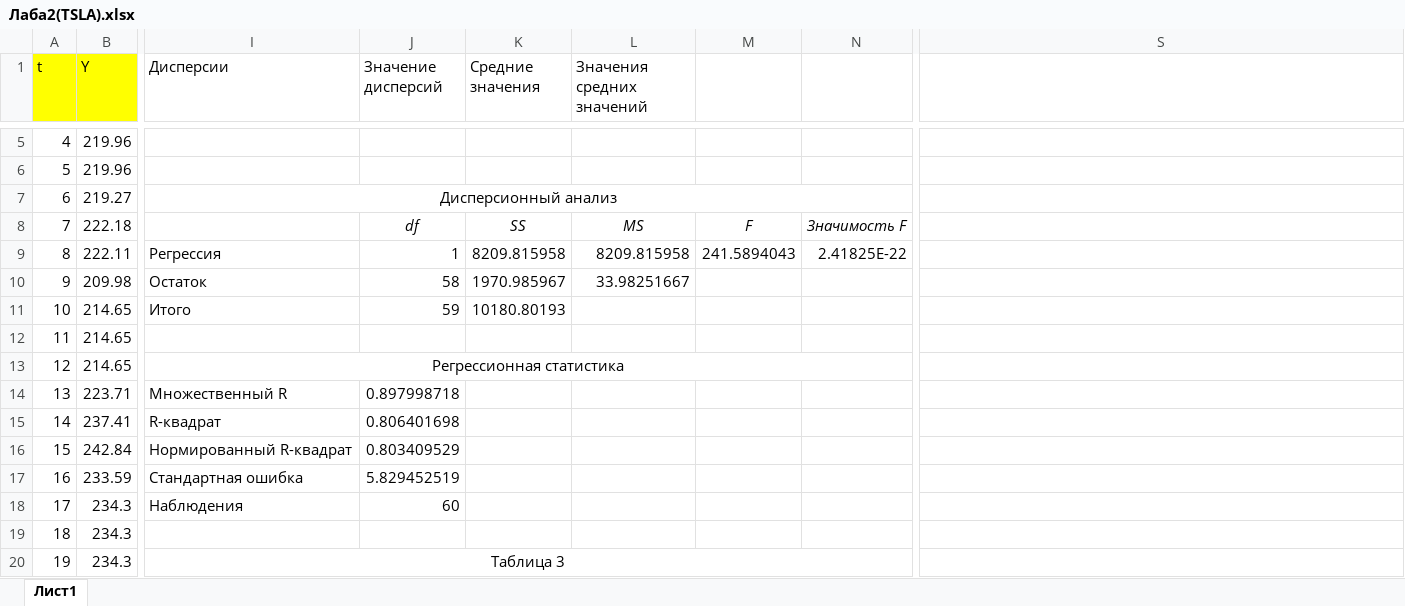
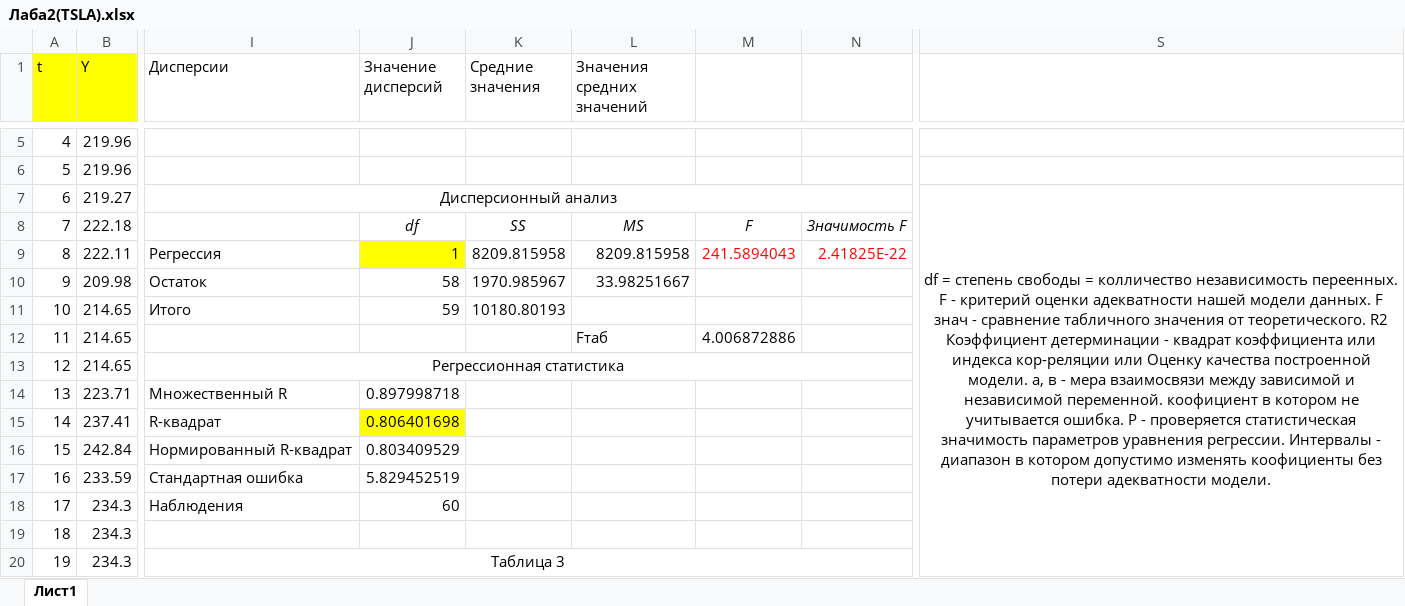
Before and after one commit to Evgenij1234/Studies, an Excel workbook: ЭКОНОМЕТРИКА/Лабы/Лаба2(TSLA).xlsx, sheet Лист1, drawn as a sheet; only a part is shown, gaps mark what is left out; values as stored, in another font and other column widths than the file's, no borders; charts and pictures not drawn; the diff covers the shown part only; the diff names each change by its address in the sheet, - before the commit and + after, or states it on an @@ line.

```diff
--- a/ЭКОНОМЕТРИКА/Лабы/Лаба2(TSLA).xlsx (sheet Лист1)
+++ b/ЭКОНОМЕТРИКА/Лабы/Лаба2(TSLA).xlsx (sheet Лист1)
-S7: (empty)
+S7: df = степень свободы = колличество независимость переенных. F - критерий оценки адекватности нашей модели данных. F знач - сравнение табличного значения от теоретического. R2 Коэффициент детерминации - квадрат коэффициента или индекса кор-реляции или Оценку качества построенной модели. а, в - мера взаимосвязи между зависимой и независимой переменной. коофициент в котором не учитывается ошибка. P - проверяется статистическая значимость параметров уравнения регрессии. Интервалы - диапазон в котором допустимо изменять коофициенты без потери адекватности модели.
+S7:S38 merged
-J9 fill: none
+J9 fill: #FFFF00
-M9:N9 text colour: black
+M9:N9 text colour: #FF0000
-L12 (Значения средних значений): (empty)
+L12 (Значения средних значений): Fтаб
-M12: (empty)
+M12: 4.006872886
-J15 fill: none
+J15 fill: #FFFF00
```
Also changed, not shown: 77 added rows, 56 removed rows, 19 edited cells, cell formats, merged cells and row numbers in column A elsewhere in this sheet, charts or pictures.
